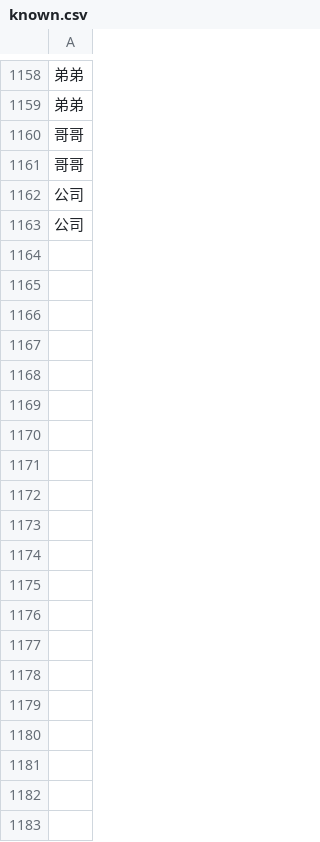
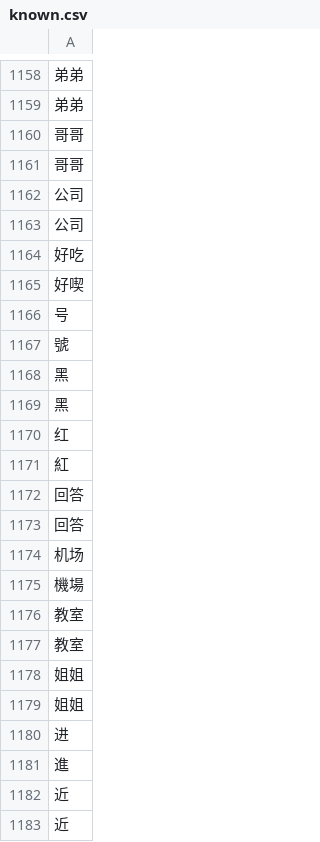
Before and after one commit to Jakelamers64/ch_add_cards, a CSV file: Data/known.csv, drawn as a sheet; only a part is shown, gaps mark what is left out; the diff covers the shown part only; the diff names each change by its address in the sheet, - before the commit and + after, or states it on an @@ line.

```diff
--- a/Data/known.csv
+++ b/Data/known.csv
+row 1164: 好吃
+row 1165: 好喫
+row 1166: 号
+row 1167: 號
+row 1168: 黑
+row 1169: 黑
+row 1170: 红
+row 1171: 紅
+row 1172: 回答
+row 1173: 回答
+row 1174: 机场
+row 1175: 機場
+row 1176: 教室
+row 1177: 教室
+row 1178: 姐姐
+row 1179: 姐姐
+row 1180: 进
+row 1181: 進
+row 1182: 近
+row 1183: 近
```
Also changed, not shown: 84 added rows elsewhere in this file, 1 other file.
